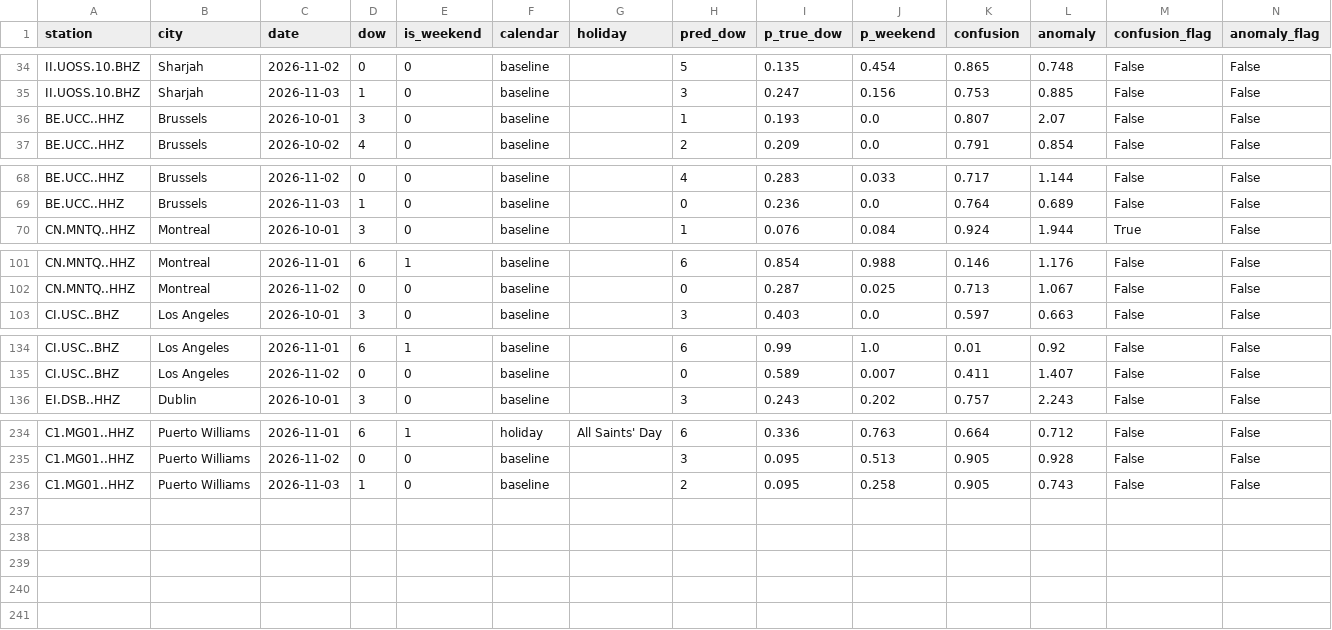
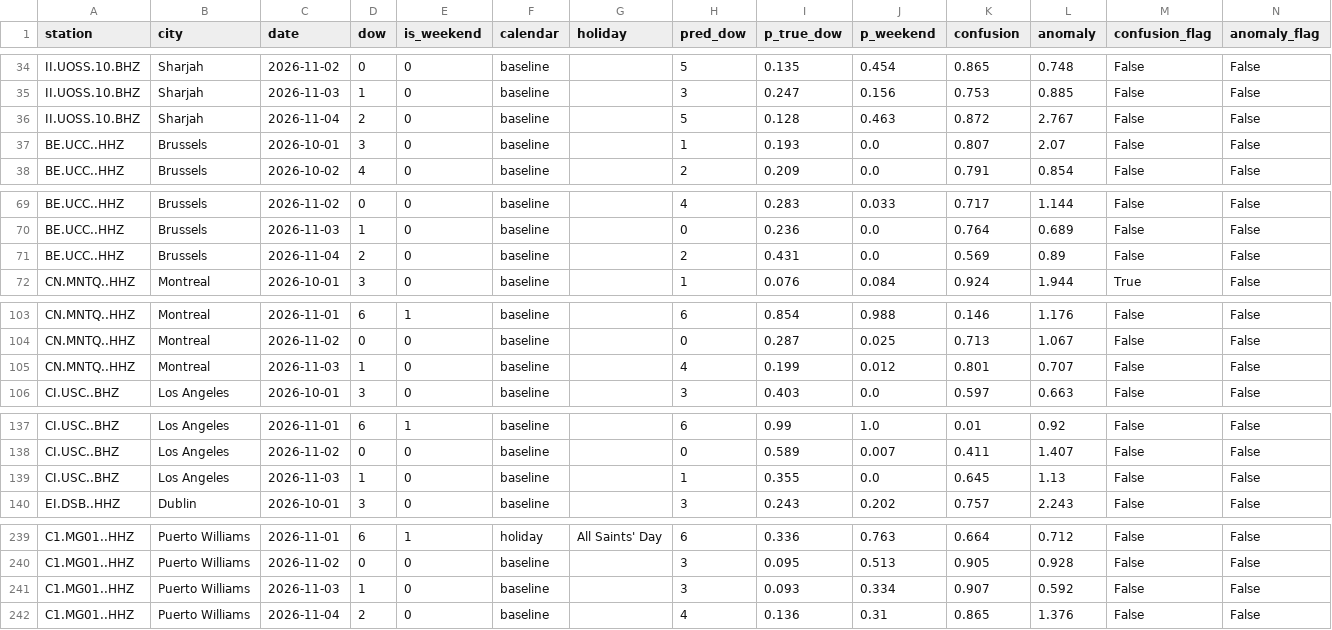
Before and after one commit to aaaditt/groundtruth, a CSV file: site/data/pulse_days.csv, drawn as a sheet; only a part is shown, gaps mark what is left out; the diff covers the shown part only.

```diff
--- a/site/data/pulse_days.csv
+++ b/site/data/pulse_days.csv
@@ -35,2 +35,3 @@ II.UOSS.10.BHZ,Sharjah,2026-11-02,0,0,baseline,,5,0.135,0.454,0.865,0.748,False,
 II.UOSS.10.BHZ,Sharjah,2026-11-03,1,0,baseline,,3,0.247,0.156,0.753,0.885,False,False
+II.UOSS.10.BHZ,Sharjah,2026-11-04,2,0,baseline,,5,0.128,0.463,0.872,2.767,False,False
 BE.UCC..HHZ,Brussels,2026-10-01,3,0,baseline,,1,0.193,0.0,0.807,2.07,False,False
@@ -69,2 +70,3 @@ BE.UCC..HHZ,Brussels,2026-11-02,0,0,baseline,,4,0.283,0.033,0.717,1.144,False,Fa
 BE.UCC..HHZ,Brussels,2026-11-03,1,0,baseline,,0,0.236,0.0,0.764,0.689,False,False
+BE.UCC..HHZ,Brussels,2026-11-04,2,0,baseline,,2,0.431,0.0,0.569,0.89,False,False
 CN.MNTQ..HHZ,Montreal,2026-10-01,3,0,baseline,,1,0.076,0.084,0.924,1.944,True,False
@@ -102,2 +104,3 @@ CN.MNTQ..HHZ,Montreal,2026-11-01,6,1,baseline,,6,0.854,0.988,0.146,1.176,False,F
 CN.MNTQ..HHZ,Montreal,2026-11-02,0,0,baseline,,0,0.287,0.025,0.713,1.067,False,False
+CN.MNTQ..HHZ,Montreal,2026-11-03,1,0,baseline,,4,0.199,0.012,0.801,0.707,False,False
 CI.USC..BHZ,Los Angeles,2026-10-01,3,0,baseline,,3,0.403,0.0,0.597,0.663,False,False
@@ -135,2 +138,3 @@ CI.USC..BHZ,Los Angeles,2026-11-01,6,1,baseline,,6,0.99,1.0,0.01,0.92,False,Fals
 CI.USC..BHZ,Los Angeles,2026-11-02,0,0,baseline,,0,0.589,0.007,0.411,1.407,False,False
+CI.USC..BHZ,Los Angeles,2026-11-03,1,0,baseline,,1,0.355,0.0,0.645,1.13,False,False
 EI.DSB..HHZ,Dublin,2026-10-01,3,0,baseline,,3,0.243,0.202,0.757,2.243,False,False
@@ -235,2 +240,3 @@ C1.MG01..HHZ,Puerto Williams,2026-11-01,6,1,holiday,All Saints' Day,6,0.336,0.76
 C1.MG01..HHZ,Puerto Williams,2026-11-02,0,0,baseline,,3,0.095,0.513,0.905,0.928,False,False
-C1.MG01..HHZ,Puerto Williams,2026-11-03,1,0,baseline,,2,0.095,0.258,0.905,0.743,False,False
+C1.MG01..HHZ,Puerto Williams,2026-11-03,1,0,baseline,,3,0.093,0.334,0.907,0.592,False,False
+C1.MG01..HHZ,Puerto Williams,2026-11-04,2,0,baseline,,4,0.136,0.31,0.865,1.376,False,False
```
Also changed, not shown: 1 added row elsewhere in this file, 1 other file.
